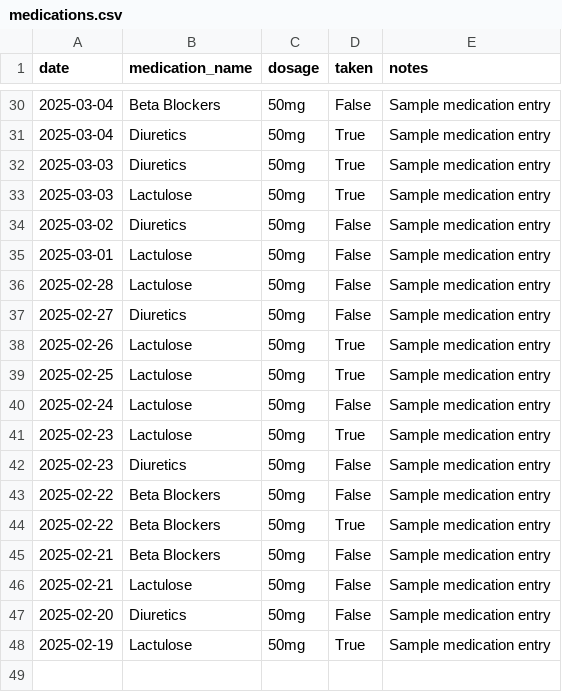
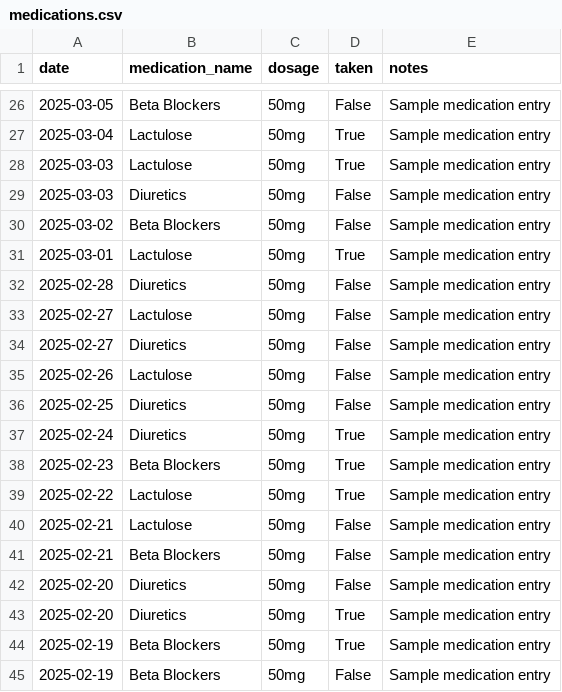
Before and after one commit to DrSAMA2025/LiverCare-Tracker, a CSV file: data/medications.csv, drawn as a sheet; only a part is shown, gaps mark what is left out; the diff covers the shown part only.

```diff
--- a/data/medications.csv
+++ b/data/medications.csv
@@ -30,19 +26,20 @@ date,medication_name,dosage,taken,notes
-2025-03-04,Beta Blockers,50mg,False,Sample medication entry
-2025-03-04,Diuretics,50mg,True,Sample medication entry
-2025-03-03,Diuretics,50mg,True,Sample medication entry
+2025-03-05,Beta Blockers,50mg,False,Sample medication entry
+2025-03-04,Lactulose,50mg,True,Sample medication entry
 2025-03-03,Lactulose,50mg,True,Sample medication entry
-2025-03-02,Diuretics,50mg,False,Sample medication entry
-2025-03-01,Lactulose,50mg,False,Sample medication entry
-2025-02-28,Lactulose,50mg,False,Sample medication entry
+2025-03-03,Diuretics,50mg,False,Sample medication entry
+2025-03-02,Beta Blockers,50mg,False,Sample medication entry
+2025-03-01,Lactulose,50mg,True,Sample medication entry
+2025-02-28,Diuretics,50mg,False,Sample medication entry
+2025-02-27,Lactulose,50mg,False,Sample medication entry
 2025-02-27,Diuretics,50mg,False,Sample medication entry
-2025-02-26,Lactulose,50mg,True,Sample medication entry
-2025-02-25,Lactulose,50mg,True,Sample medication entry
-2025-02-24,Lactulose,50mg,False,Sample medication entry
-2025-02-23,Lactulose,50mg,True,Sample medication entry
-2025-02-23,Diuretics,50mg,False,Sample medication entry
-2025-02-22,Beta Blockers,50mg,False,Sample medication entry
-2025-02-22,Beta Blockers,50mg,True,Sample medication entry
+2025-02-26,Lactulose,50mg,False,Sample medication entry
+2025-02-25,Diuretics,50mg,False,Sample medication entry
+2025-02-24,Diuretics,50mg,True,Sample medication entry
+2025-02-23,Beta Blockers,50mg,True,Sample medication entry
+2025-02-22,Lactulose,50mg,True,Sample medication entry
+2025-02-21,Lactulose,50mg,False,Sample medication entry
 2025-02-21,Beta Blockers,50mg,False,Sample medication entry
-2025-02-21,Lactulose,50mg,False,Sample medication entry
 2025-02-20,Diuretics,50mg,False,Sample medication entry
-2025-02-19,Lactulose,50mg,True,Sample medication entry
+2025-02-20,Diuretics,50mg,True,Sample medication entry
+2025-02-19,Beta Blockers,50mg,True,Sample medication entry
+2025-02-19,Beta Blockers,50mg,False,Sample medication entry
```
Also changed, not shown: 1 added row, 5 removed rows and 23 edited cells elsewhere in this file, data/diet.csv, data/symptoms.csv, 1 other file.
